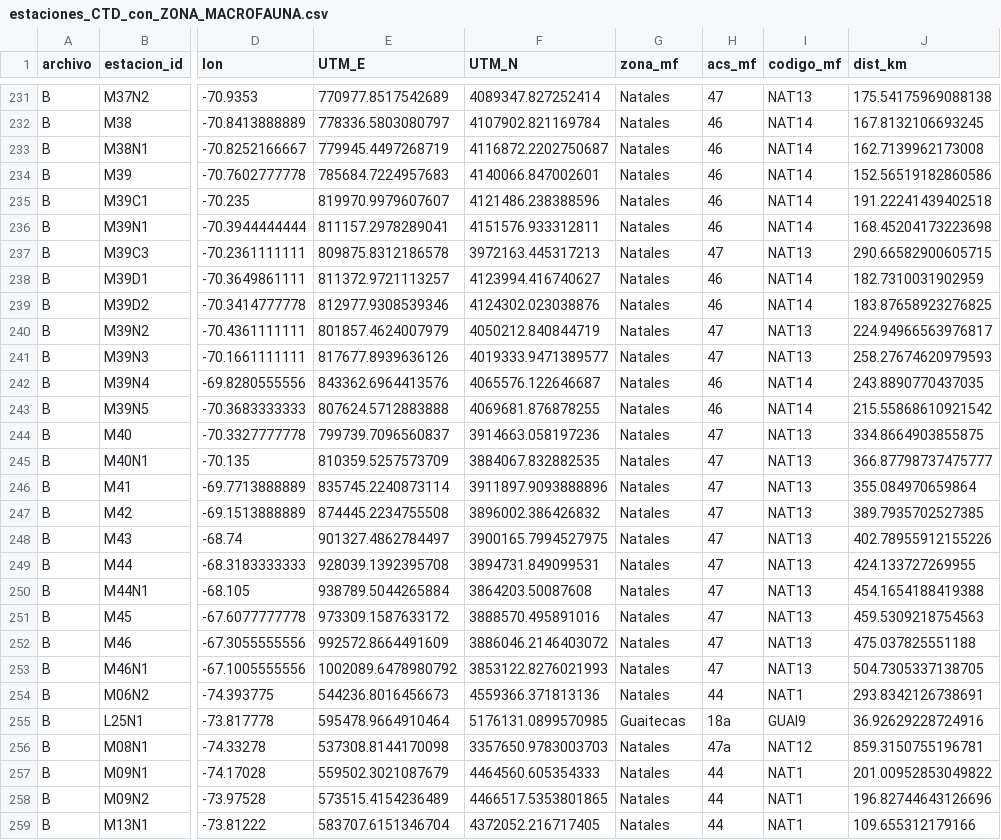
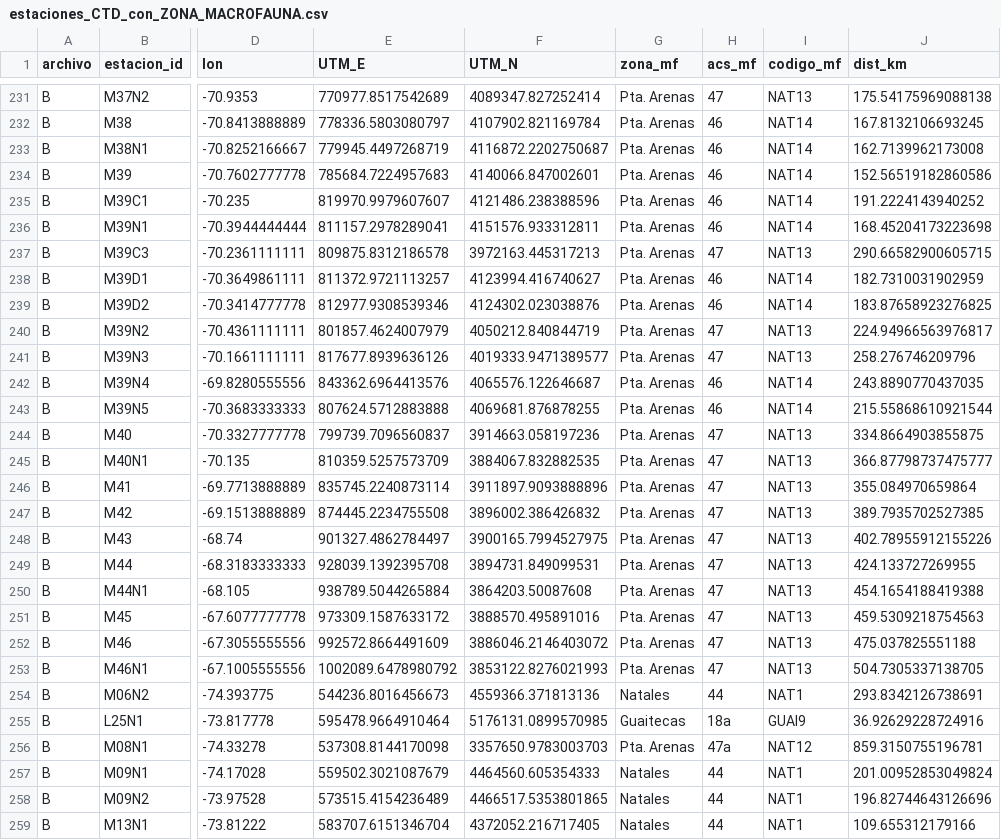
Before and after one commit to rfvera/seguimiento-obj_4, a CSV file: estaciones_CTD_con_ZONA_MACROFAUNA.csv, drawn as a sheet; only a part is shown, gaps mark what is left out; the diff covers the shown part only; the diff names each change by its address in the sheet, - before the commit and + after, or states it on an @@ line.

Commit message:
Nueva zona Pta. Arenas: estaciones al sur de 52°27'S movidas de Natales

```diff
--- a/estaciones_CTD_con_ZONA_MACROFAUNA.csv
+++ b/estaciones_CTD_con_ZONA_MACROFAUNA.csv
-G231:G253 (zona_mf): Natales
+G231:G253 (zona_mf): Pta. Arenas
-J235 (dist_km): 191.22241439402518
+J235 (dist_km): 191.2224143940252
-J241 (dist_km): 258.27674620979593
+J241 (dist_km): 258.276746209796
-J243 (dist_km): 215.55868610921542
+J243 (dist_km): 215.55868610921544
-G256 (zona_mf): Natales
+G256 (zona_mf): Pta. Arenas
-J257 (dist_km): 201.00952853049822
+J257 (dist_km): 201.00952853049824
```
Also changed, not shown: 79 edited cells elsewhere in this file, 5 other files.
